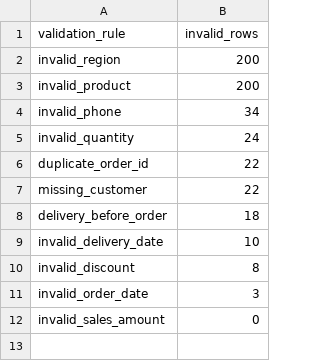
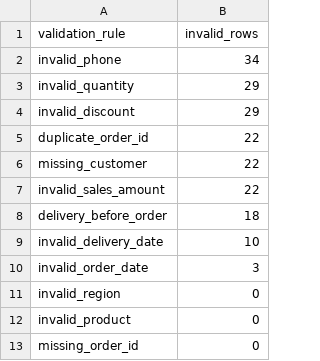
Before and after one commit to FazulkaBob22/Databazove_technologie_2_roc, a CSV file: week-05/validation_report.csv, drawn as a sheet.

```diff
--- a/week-05/validation_report.csv
+++ b/week-05/validation_report.csv
@@ -1,12 +1,13 @@
 validation_rule,invalid_rows
-invalid_region,200
-invalid_product,200
 invalid_phone,34
-invalid_quantity,24
+invalid_quantity,29
+invalid_discount,29
 duplicate_order_id,22
 missing_customer,22
+invalid_sales_amount,22
 delivery_before_order,18
 invalid_delivery_date,10
-invalid_discount,8
 invalid_order_date,3
-invalid_sales_amount,0
+invalid_region,0
+invalid_product,0
+missing_order_id,0
```
Also changed, not shown: week-05/sales_data_clean.csv, week-05/sales_data_rejected.csv, 1 other file.
